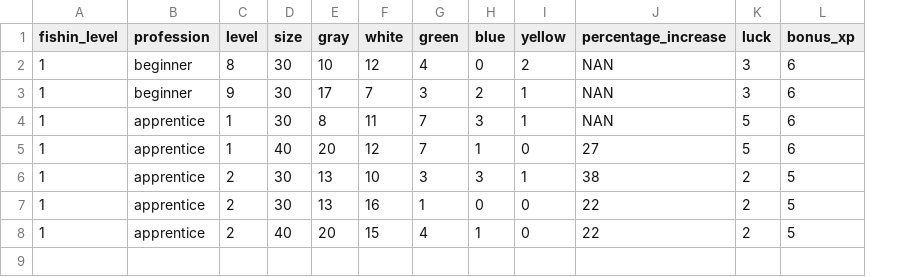
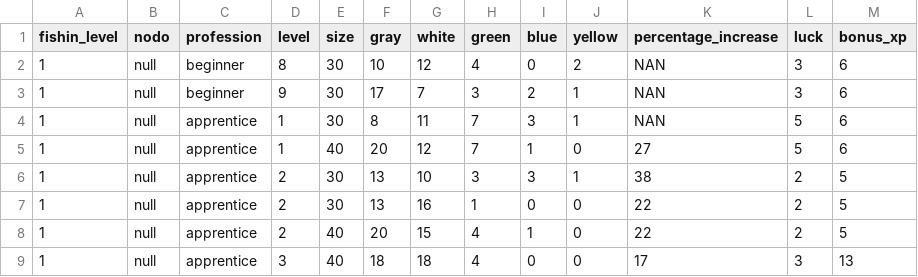
Before and after one commit to clusterzx/blackdesert, a CSV file: fishing.csv, drawn as a sheet; the diff names each change by its address in the sheet, - before the commit and + after, or states it on an @@ line.

```diff
--- a/fishing.csv
+++ b/fishing.csv
+column B (nodo), rows 2-8: all null
+row 9: 1 | null | apprentice | 3 | 40 | 18 | 18 | 4 | 0 | 0 | 17 | 3 | 13
```
Also changed, not shown: cooking.csv, hiring.csv, 4 other files.
